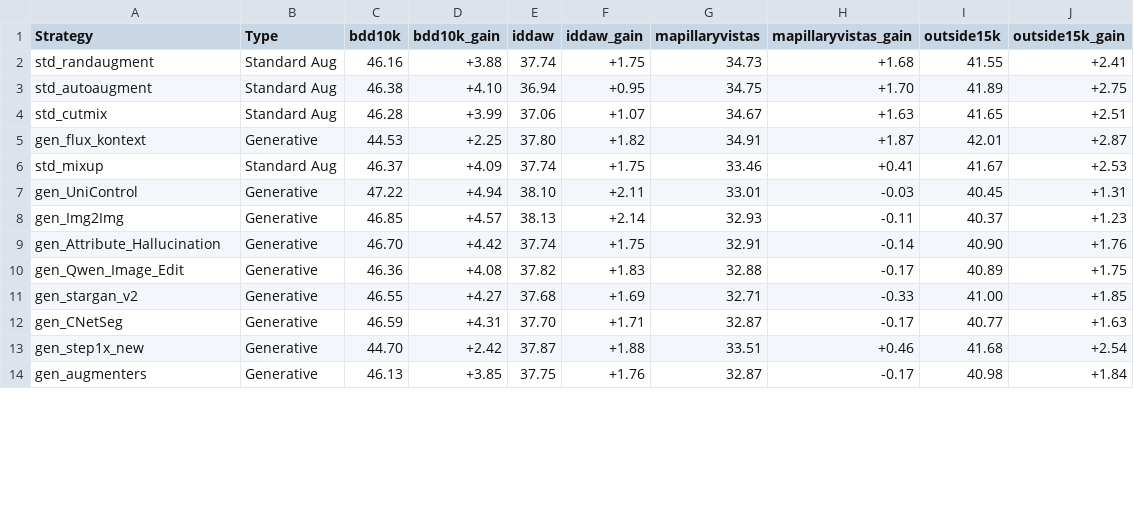
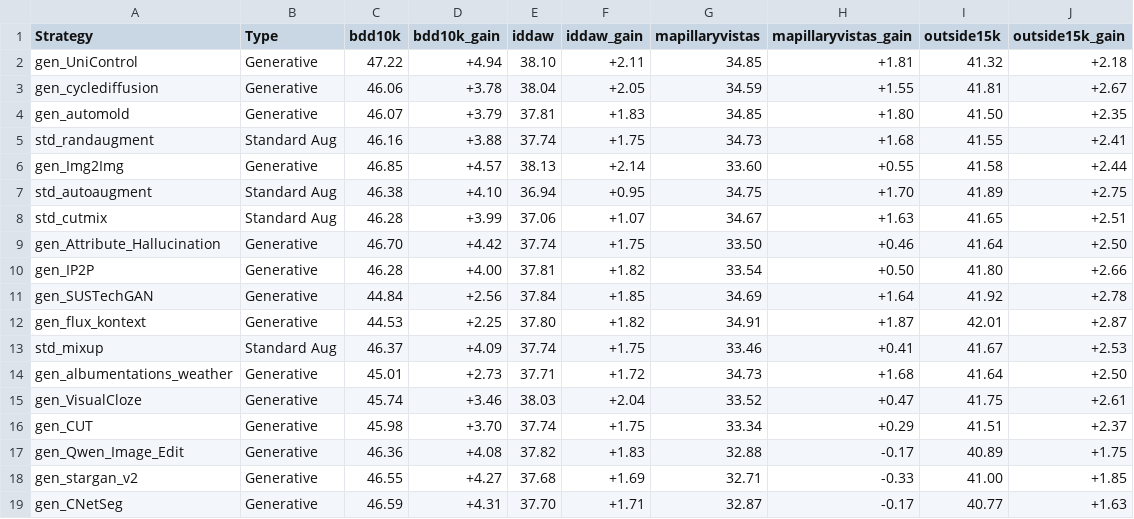
Before and after one commit to carhartt21/PROVE, a CSV file: result_figures/leaderboard/breakdowns/per_dataset_breakdown_stage1.csv, drawn as a sheet; only a part is shown; the shorter side is filled out with more unchanged rows; removed rows and columns are numbered as before the commit, all else as after; the diff covers the shown part only; the diff names each change by its address in the sheet, - before the commit and + after, or states it on an @@ line.

```diff
--- a/result_figures/leaderboard/breakdowns/per_dataset_breakdown_stage1.csv
+++ b/result_figures/leaderboard/breakdowns/per_dataset_breakdown_stage1.csv
+row 2: gen_UniControl | Generative | 47.22 | +4.94 | 38.10 | +2.11 | 34.85 | +1.81 | 41.32 | +2.18
+row 3: gen_cyclediffusion | Generative | 46.06 | +3.78 | 38.04 | +2.05 | 34.59 | +1.55 | 41.81 | +2.67
+row 4: gen_automold | Generative | 46.07 | +3.79 | 37.81 | +1.83 | 34.85 | +1.80 | 41.50 | +2.35
+row 6: gen_Img2Img | Generative | 46.85 | +4.57 | 38.13 | +2.14 | 33.60 | +0.55 | 41.58 | +2.44
+row 9: gen_Attribute_Hallucination | Generative | 46.70 | +4.42 | 37.74 | +1.75 | 33.50 | +0.46 | 41.64 | +2.50
+row 10: gen_IP2P | Generative | 46.28 | +4.00 | 37.81 | +1.82 | 33.54 | +0.50 | 41.80 | +2.66
+row 11: gen_SUSTechGAN | Generative | 44.84 | +2.56 | 37.84 | +1.85 | 34.69 | +1.64 | 41.92 | +2.78
-row 7: gen_UniControl | Generative | 47.22 | +4.94 | 38.10 | +2.11 | 33.01 | -0.03 | 40.45 | +1.31
-row 8: gen_Img2Img | Generative | 46.85 | +4.57 | 38.13 | +2.14 | 32.93 | -0.11 | 40.37 | +1.23
-row 9: gen_Attribute_Hallucination | Generative | 46.70 | +4.42 | 37.74 | +1.75 | 32.91 | -0.14 | 40.90 | +1.76
+row 14: gen_albumentations_weather | Generative | 45.01 | +2.73 | 37.71 | +1.72 | 34.73 | +1.68 | 41.64 | +2.50
+row 15: gen_VisualCloze | Generative | 45.74 | +3.46 | 38.03 | +2.04 | 33.52 | +0.47 | 41.75 | +2.61
+row 16: gen_CUT | Generative | 45.98 | +3.70 | 37.74 | +1.75 | 33.34 | +0.29 | 41.51 | +2.37
```
Also changed, not shown: 7 removed rows elsewhere in this file, result_figures/leaderboard/breakdowns/per_dataset_breakdown_stage2.csv, result_figures/leaderboard/breakdowns/per_domain_breakdown_stage2.csv, 22 other files.
